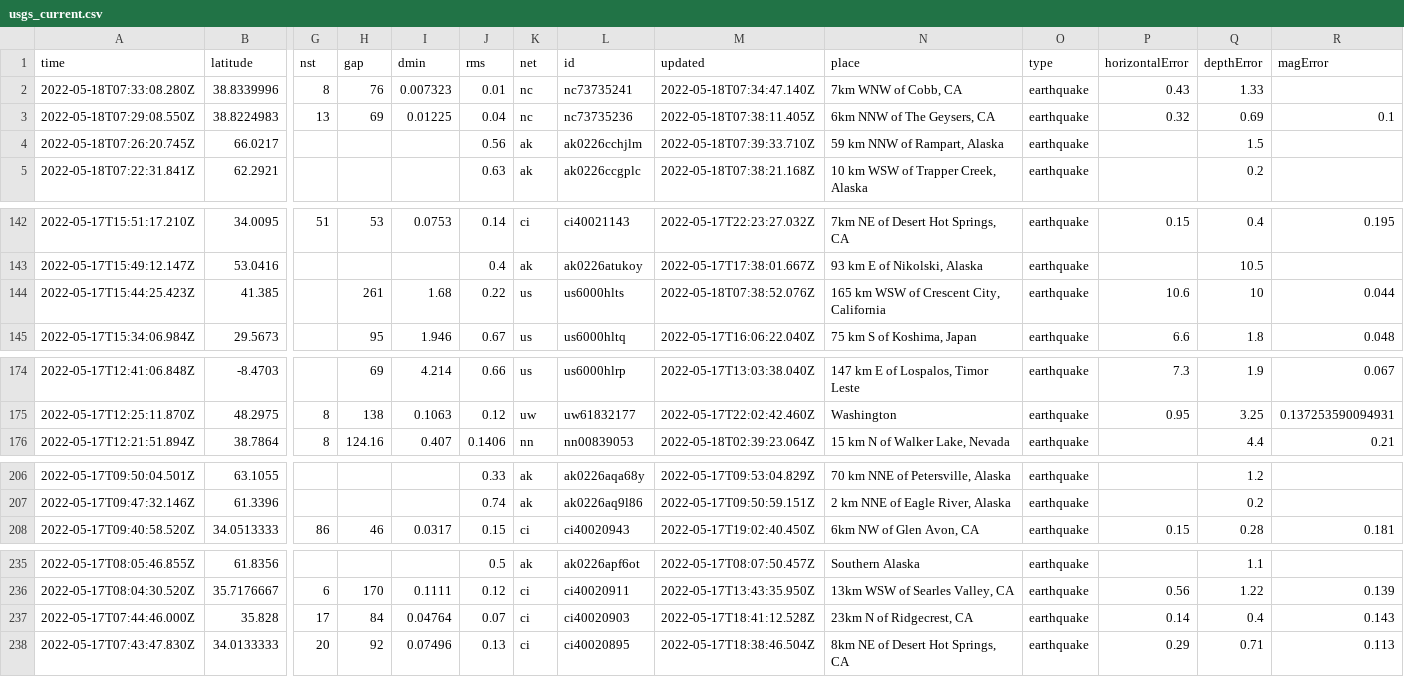
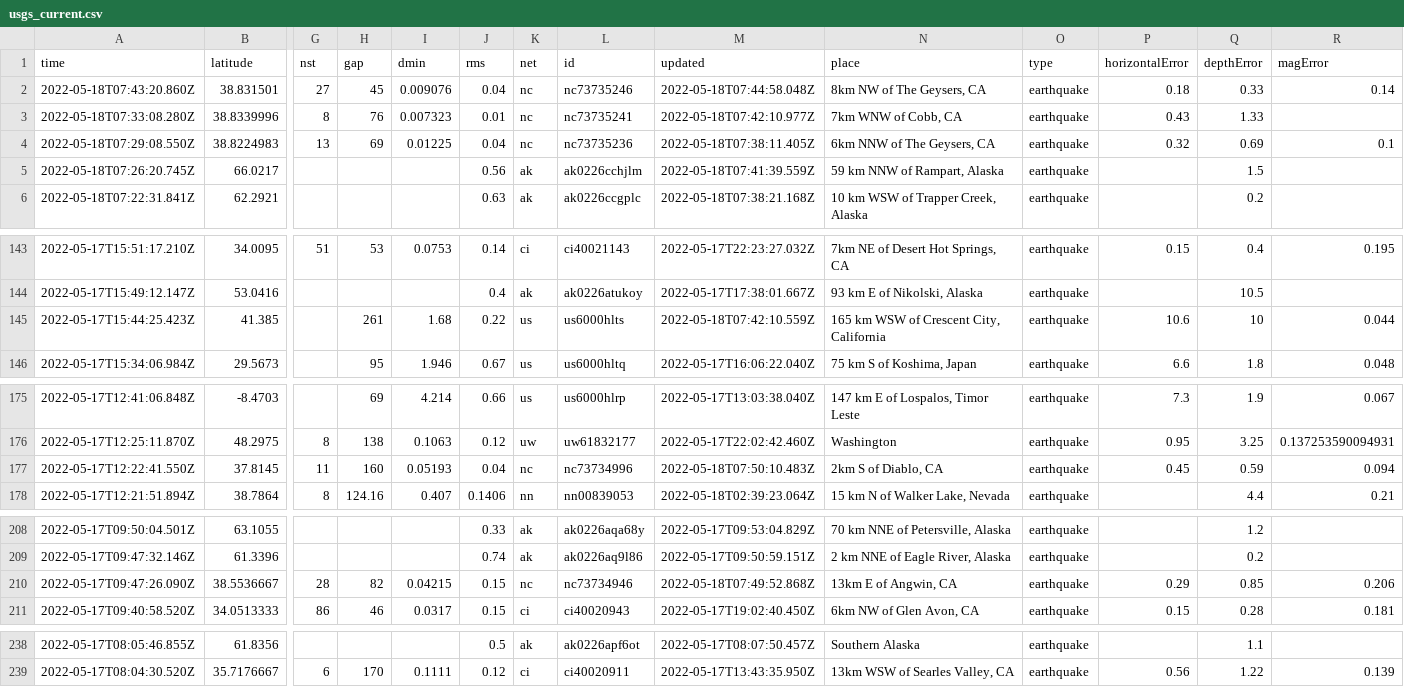
Before and after one commit to kmadden71/my-data-robot, a CSV file: usgs_current.csv, drawn as a sheet; only a part is shown, gaps mark what is left out; removed rows and columns are numbered as before the commit, all else as after; rows hold the shown columns only; the diff names each change by its address in the sheet, - before the commit and + after, or states it on an @@ line.

```diff
--- a/usgs_current.csv
+++ b/usgs_current.csv
+row 2: 2022-05-18T07:43:20.860Z | 38.831501 | 27 | 45 | 0.009076 | 0.04 | nc | nc73735246 | 2022-05-18T07:44:58.048Z | 8km NW of The Geysers, CA | earthquake | 0.18 | 0.33 | 0.14
-M3 (updated): 2022-05-18T07:34:47.140Z
+M3 (updated): 2022-05-18T07:42:10.977Z
-M5 (updated): 2022-05-18T07:39:33.710Z
+M5 (updated): 2022-05-18T07:41:39.559Z
-M145 (updated): 2022-05-18T07:38:52.076Z
+M145 (updated): 2022-05-18T07:42:10.559Z
+row 177: 2022-05-17T12:22:41.550Z | 37.8145 | 11 | 160 | 0.05193 | 0.04 | nc | nc73734996 | 2022-05-18T07:50:10.483Z | 2km S of Diablo, CA | earthquake | 0.45 | 0.59 | 0.094
+row 210: 2022-05-17T09:47:26.090Z | 38.5536667 | 28 | 82 | 0.04215 | 0.15 | nc | nc73734946 | 2022-05-18T07:49:52.868Z | 13km E of Angwin, CA | earthquake | 0.29 | 0.85 | 0.206
-row 237: 2022-05-17T07:44:46.000Z | 35.828 | 17 | 84 | 0.04764 | 0.07 | ci | ci40020903 | 2022-05-17T18:41:12.528Z | 23km N of Ridgecrest, CA | earthquake | 0.14 | 0.4 | 0.143
-row 238: 2022-05-17T07:43:47.830Z | 34.0133333 | 20 | 92 | 0.07496 | 0.13 | ci | ci40020895 | 2022-05-17T18:38:46.504Z | 8km NE of Desert Hot Springs, CA | earthquake | 0.29 | 0.71 | 0.113
```
